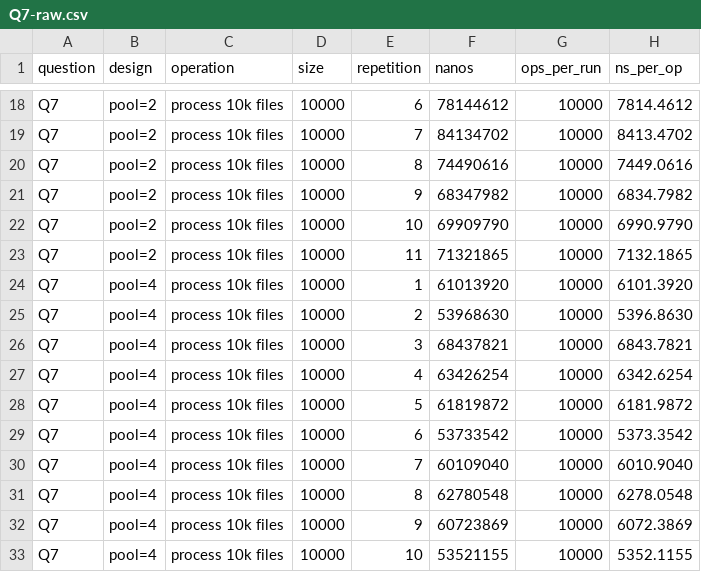
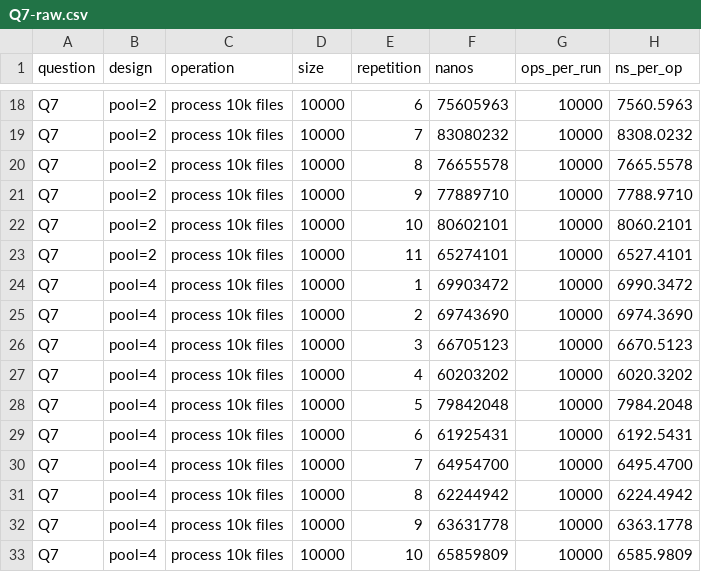
Before and after one commit to Vignesh-2605/CSA09-Java, a CSV file: Assignment-3/data/Q7-raw.csv, drawn as a sheet; only a part is shown, gaps mark what is left out; the diff covers the shown part only; the diff names each change by its address in the sheet, - before the commit and + after, or states it on an @@ line.

```diff
--- a/Assignment-3/data/Q7-raw.csv
+++ b/Assignment-3/data/Q7-raw.csv
-F18 (nanos): 78144612
+F18 (nanos): 75605963
-H18 (ns_per_op): 7814.4612
+H18 (ns_per_op): 7560.5963
-F19 (nanos): 84134702
+F19 (nanos): 83080232
-H19 (ns_per_op): 8413.4702
+H19 (ns_per_op): 8308.0232
-F20 (nanos): 74490616
+F20 (nanos): 76655578
-H20 (ns_per_op): 7449.0616
+H20 (ns_per_op): 7665.5578
-F21 (nanos): 68347982
+F21 (nanos): 77889710
-H21 (ns_per_op): 6834.7982
+H21 (ns_per_op): 7788.9710
-F22 (nanos): 69909790
+F22 (nanos): 80602101
-H22 (ns_per_op): 6990.9790
+H22 (ns_per_op): 8060.2101
-F23 (nanos): 71321865
+F23 (nanos): 65274101
-H23 (ns_per_op): 7132.1865
+H23 (ns_per_op): 6527.4101
-F24 (nanos): 61013920
+F24 (nanos): 69903472
-H24 (ns_per_op): 6101.3920
+H24 (ns_per_op): 6990.3472
-F25 (nanos): 53968630
+F25 (nanos): 69743690
-H25 (ns_per_op): 5396.8630
+H25 (ns_per_op): 6974.3690
-F26 (nanos): 68437821
+F26 (nanos): 66705123
-H26 (ns_per_op): 6843.7821
+H26 (ns_per_op): 6670.5123
-F27 (nanos): 63426254
+F27 (nanos): 60203202
-H27 (ns_per_op): 6342.6254
+H27 (ns_per_op): 6020.3202
-F28 (nanos): 61819872
+F28 (nanos): 79842048
-H28 (ns_per_op): 6181.9872
+H28 (ns_per_op): 7984.2048
-F29 (nanos): 53733542
+F29 (nanos): 61925431
-H29 (ns_per_op): 5373.3542
+H29 (ns_per_op): 6192.5431
-F30 (nanos): 60109040
+F30 (nanos): 64954700
-H30 (ns_per_op): 6010.9040
+H30 (ns_per_op): 6495.4700
-F31 (nanos): 62780548
+F31 (nanos): 62244942
-H31 (ns_per_op): 6278.0548
+H31 (ns_per_op): 6224.4942
-F32 (nanos): 60723869
+F32 (nanos): 63631778
-H32 (ns_per_op): 6072.3869
+H32 (ns_per_op): 6363.1778
-F33 (nanos): 53521155
+F33 (nanos): 65859809
-H33 (ns_per_op): 5352.1155
+H33 (ns_per_op): 6585.9809
```
Also changed, not shown: 78 edited cells elsewhere in this file, Assignment-3/data/Q1-raw.csv, Assignment-3/data/Q1-summary.csv, 15 other files.
